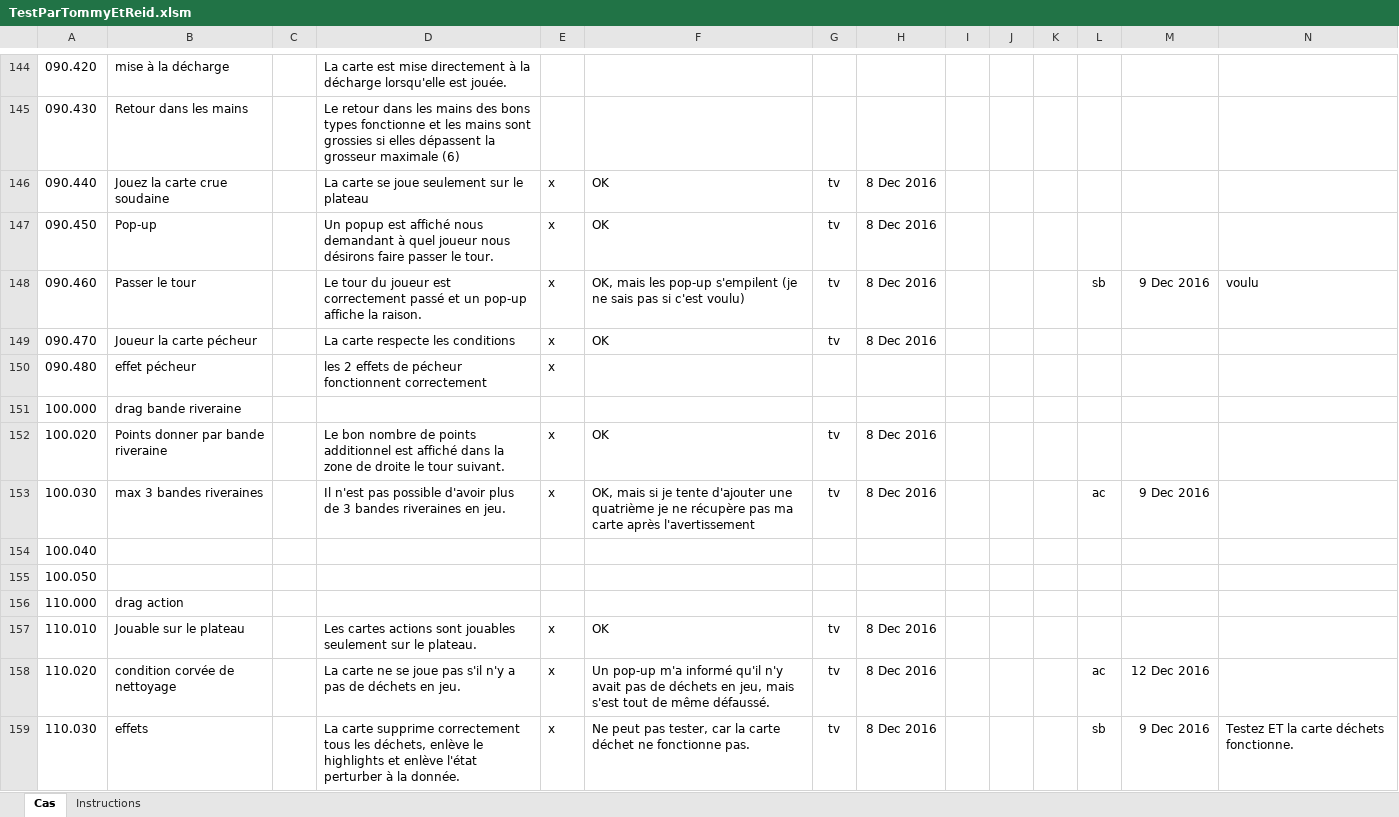
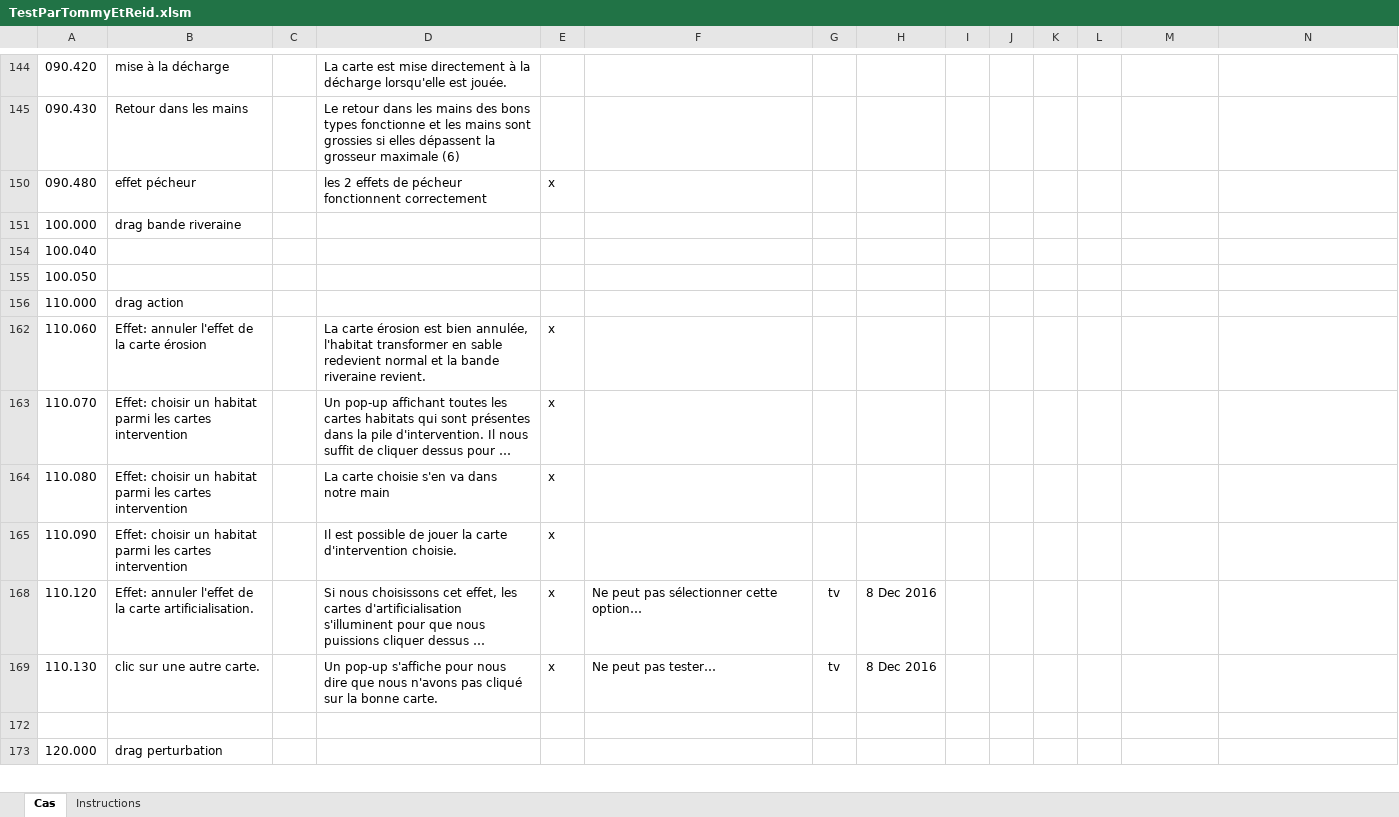
Before and after one commit to AlexandreCloutier/CourseBenthiqu, an Excel workbook: TestParTommyEtReid.xlsm, sheet Cas, drawn as a sheet; only a part is shown, gaps mark what is left out; the shorter side is filled out with more unchanged rows; long unchanged cells end in …; values as stored, in another font and other column widths than the file's, no borders; charts and pictures and conditional formats not drawn; the diff covers the shown part only; the diff names each change by its address in the sheet, - before the commit and + after, or states it on an @@ line.

```diff
--- a/TestParTommyEtReid.xlsm (sheet Cas)
+++ b/TestParTommyEtReid.xlsm (sheet Cas)
@@ row 146 hidden: 090.440 | Jouez la carte crue soudaine |  | La carte se joue seulement sur le plateau | x | OK | tv | 8 Dec 2016 @@
@@ row 147 hidden: 090.450 | Pop-up |  | Un popup est affiché nous demandant à quel joueur nous désirons faire passer le tour. | x | OK | tv | 8 Dec 2016 @@
@@ row 148 hidden: 090.460 | Passer le tour |  | Le tour du joueur est correctement passé et un pop-up affiche la raison. | x | OK, mais les pop-up s'empilent (je ne sais pas si c'est voulu) | tv | 8 Dec 2016 |  |  |  | sb | 9 Dec 2016 | voulu @@
@@ row 149 hidden: 090.470 | Joueur la carte pécheur |  | La carte respecte les conditions | x | OK | tv | 8 Dec 2016 @@
@@ row 152 hidden: 100.020 | Points donner par bande riveraine |  | Le bon nombre de points additionnel est affiché dans la zone de droite le tour suivant. | x | OK | tv | 8 Dec 2016 @@
@@ row 153 hidden: 100.030 | max 3 bandes riveraines |  | Il n'est pas possible d'avoir plus de 3 bandes riveraines en jeu. | x | OK, mais si je tente d'ajouter une quatrième je ne récupère pas ma carte après l'avertissement | tv | 8 Dec 2016 |  |  |  | ac | 9 Dec 2016 @@
@@ row 157 hidden: 110.010 | Jouable sur le plateau |  | Les cartes actions sont jouables seulement sur le plateau. | x | OK | tv | 8 Dec 2016 @@
@@ row 158 hidden: 110.020 | condition corvée de nettoyage |  | La carte ne se joue pas s'il n'y a pas de déchets en jeu. | x | Un pop-up m'a informé qu'il n'y avait pas de déchets en jeu, mais s'est tout de même défaussé. | tv | 8 Dec 2016 |  |  |  | ac | 12 Dec 2016 @@
@@ row 159 hidden: 110.030 | effets |  | La carte supprime correctement tous les déchets, enlève le highlights et enlève l'état perturber à la donnée. | x | Ne peut pas tester, car la carte déchet ne fonctionne pas. | tv | 8 Dec 2016 |  |  |  | sb | 9 Dec 2016 | Testez ET la carte déchets fonctionne. @@
```
Also changed, not shown: 1 removed row, 160 hidden or unhidden rows and 1 edited cell elsewhere in this sheet, hidden cells.
